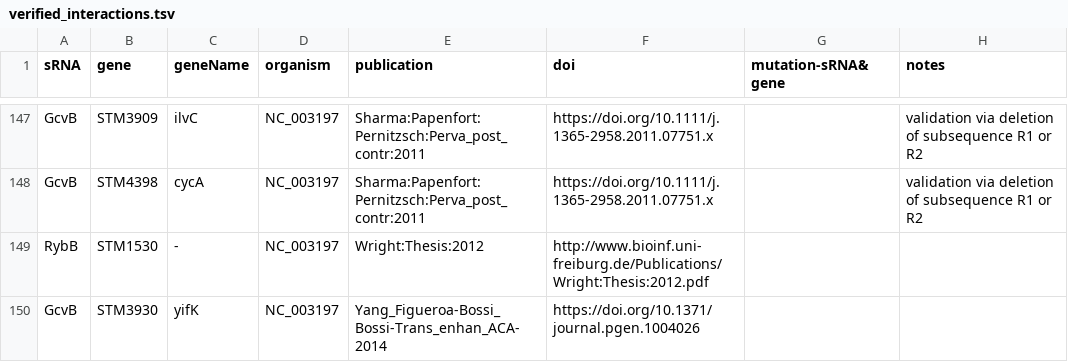
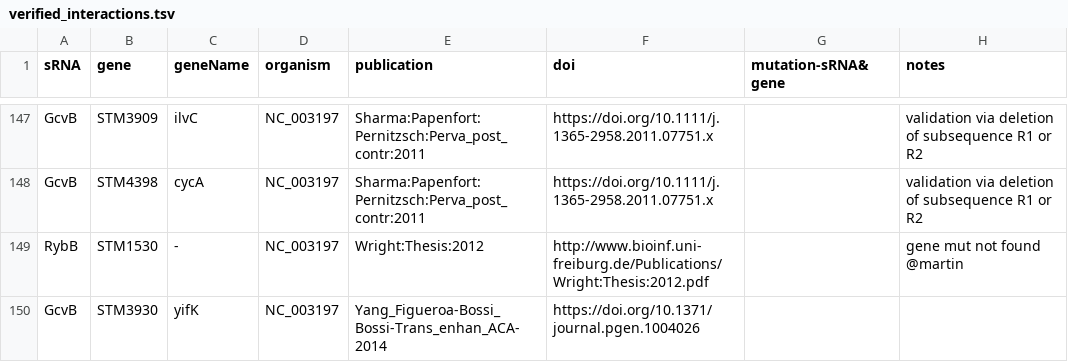
Before and after one commit to shriyogapriya/IntaRNA-benchmark, a TSV file: verified_interactions.tsv, drawn as a sheet; only a part is shown, gaps mark what is left out.

Commit message:
Wright:Thesis:2012

```diff
--- a/verified_interactions.tsv
+++ b/verified_interactions.tsv
@@ -148,3 +148,3 @@ GcvB	STM3909	ilvC	NC_003197	Sharma:Papenfort:Pernitzsch:Perva_post_contr:2011	ht
 GcvB	STM4398	cycA	NC_003197	Sharma:Papenfort:Pernitzsch:Perva_post_contr:2011	https://doi.org/10.1111/j.1365-2958.2011.07751.x		validation via deletion of subsequence R1 or R2
-RybB	STM1530	-	NC_003197	Wright:Thesis:2012	http://www.bioinf.uni-freiburg.de/Publications/Wright:Thesis:2012.pdf		
+RybB	STM1530	-	NC_003197	Wright:Thesis:2012	http://www.bioinf.uni-freiburg.de/Publications/Wright:Thesis:2012.pdf		gene mut not found @martin
 GcvB	STM3930	yifK	NC_003197	Yang_Figueroa-Bossi_Bossi-Trans_enhan_ACA-2014	https://doi.org/10.1371/journal.pgen.1004026		
```
